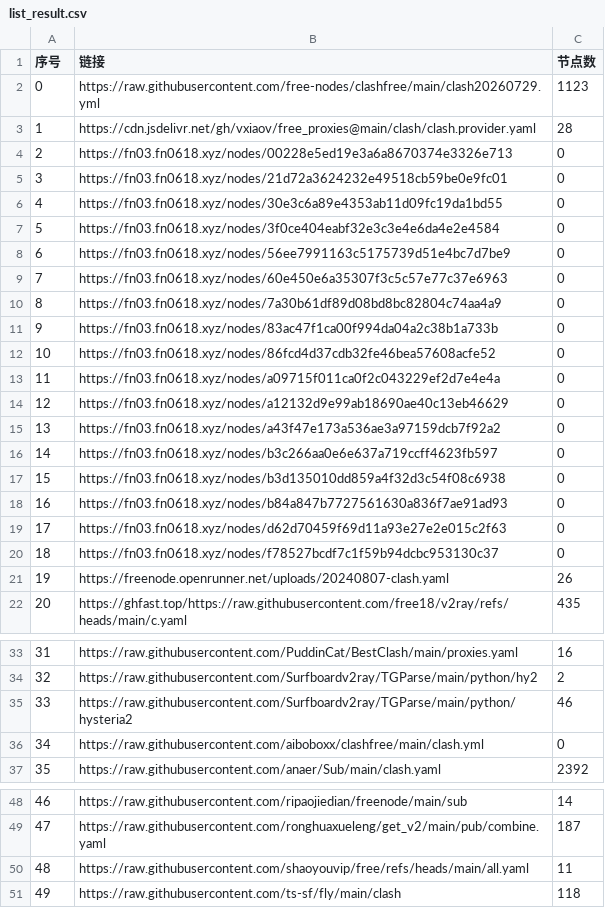
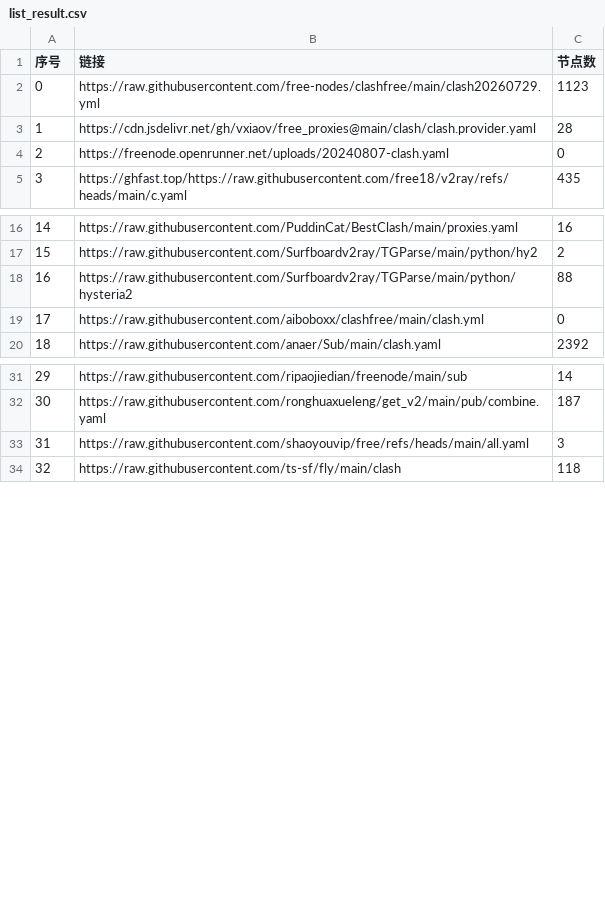
Before and after one commit to rrzt/NoMoreWalls, a CSV file: list_result.csv, drawn as a sheet; only a part is shown, gaps mark what is left out; removed rows and columns are numbered as before the commit, all else as after; the diff covers the shown part only; the diff names each change by its address in the sheet, - before the commit and + after, or states it on an @@ line.

```diff
--- a/list_result.csv
+++ b/list_result.csv
-row 4: 2 | https://fn03.fn0618.xyz/nodes/00228e5ed19e3a6a8670374e3326e713 | 0
-row 5: 3 | https://fn03.fn0618.xyz/nodes/21d72a3624232e49518cb59be0e9fc01 | 0
-row 6: 4 | https://fn03.fn0618.xyz/nodes/30e3c6a89e4353ab11d09fc19da1bd55 | 0
-row 7: 5 | https://fn03.fn0618.xyz/nodes/3f0ce404eabf32e3c3e4e6da4e2e4584 | 0
-row 8: 6 | https://fn03.fn0618.xyz/nodes/56ee7991163c5175739d51e4bc7d7be9 | 0
-row 9: 7 | https://fn03.fn0618.xyz/nodes/60e450e6a35307f3c5c57e77c37e6963 | 0
-row 10: 8 | https://fn03.fn0618.xyz/nodes/7a30b61df89d08bd8bc82804c74aa4a9 | 0
-row 11: 9 | https://fn03.fn0618.xyz/nodes/83ac47f1ca00f994da04a2c38b1a733b | 0
-row 12: 10 | https://fn03.fn0618.xyz/nodes/86fcd4d37cdb32fe46bea57608acfe52 | 0
-row 13: 11 | https://fn03.fn0618.xyz/nodes/a09715f011ca0f2c043229ef2d7e4e4a | 0
-row 14: 12 | https://fn03.fn0618.xyz/nodes/a12132d9e99ab18690ae40c13eb46629 | 0
-row 15: 13 | https://fn03.fn0618.xyz/nodes/a43f47e173a536ae3a97159dcb7f92a2 | 0
-row 16: 14 | https://fn03.fn0618.xyz/nodes/b3c266aa0e6e637a719ccff4623fb597 | 0
-row 17: 15 | https://fn03.fn0618.xyz/nodes/b3d135010dd859a4f32d3c54f08c6938 | 0
-row 18: 16 | https://fn03.fn0618.xyz/nodes/b84a847b7727561630a836f7ae91ad93 | 0
-row 19: 17 | https://fn03.fn0618.xyz/nodes/d62d70459f69d11a93e27e2e015c2f63 | 0
-row 20: 18 | https://fn03.fn0618.xyz/nodes/f78527bcdf7c1f59b94dcbc953130c37 | 0
@@ column A (序号) renumbered between rows 4 and 40 @@
-C4 (节点数): 26
+C4 (节点数): 0
-C18 (节点数): 46
+C18 (节点数): 88
-C33 (节点数): 11
+C33 (节点数): 3
```
Also changed, not shown: 1 edited cell elsewhere in this file, 38 other files.
